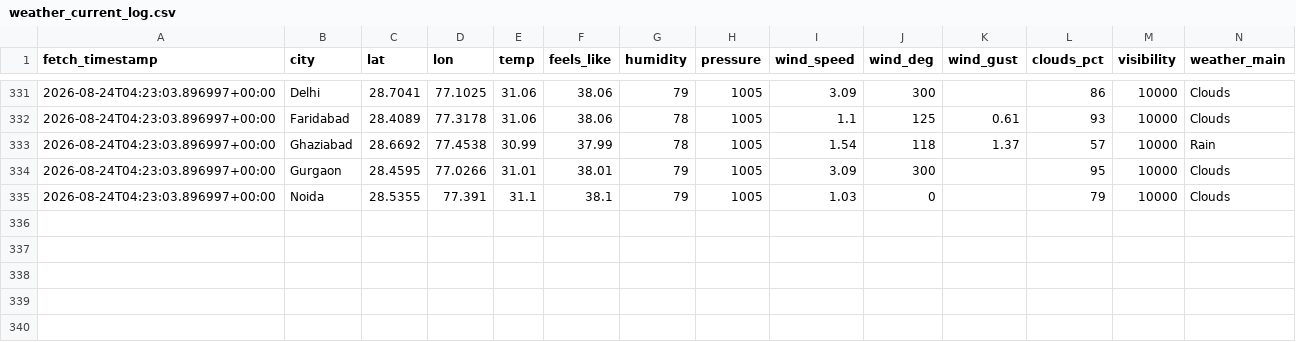
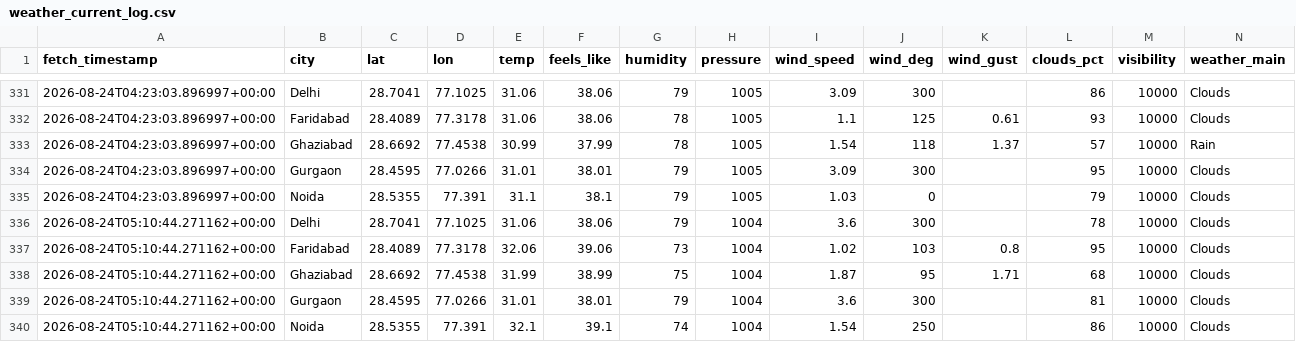
Before and after one commit to UpmaShukla276/UrbanAir-Hacakthon, a CSV file: urbanair_backend/weather_current_log.csv, drawn as a sheet; only a part is shown, gaps mark what is left out; rows hold the shown columns only; the diff names each change by its address in the sheet, - before the commit and + after, or states it on an @@ line.

```diff
--- a/urbanair_backend/weather_current_log.csv
+++ b/urbanair_backend/weather_current_log.csv
+row 336: 2026-08-24T05:10:44.271162+00:00 | Delhi | 28.7041 | 77.1025 | 31.06 | 38.06 | 79 | 1004 | 3.6 | 300 |  | 78 | 10000 | Clouds
+row 337: 2026-08-24T05:10:44.271162+00:00 | Faridabad | 28.4089 | 77.3178 | 32.06 | 39.06 | 73 | 1004 | 1.02 | 103 | 0.8 | 95 | 10000 | Clouds
+row 338: 2026-08-24T05:10:44.271162+00:00 | Ghaziabad | 28.6692 | 77.4538 | 31.99 | 38.99 | 75 | 1004 | 1.87 | 95 | 1.71 | 68 | 10000 | Clouds
+row 339: 2026-08-24T05:10:44.271162+00:00 | Gurgaon | 28.4595 | 77.0266 | 31.01 | 38.01 | 79 | 1004 | 3.6 | 300 |  | 81 | 10000 | Clouds
+row 340: 2026-08-24T05:10:44.271162+00:00 | Noida | 28.5355 | 77.391 | 32.1 | 39.1 | 74 | 1004 | 1.54 | 250 |  | 86 | 10000 | Clouds
```
Also changed, not shown: aqi_model/traffic_log.csv, urbanair_backend/live_ground_aqi_log.csv, 1 other file.
